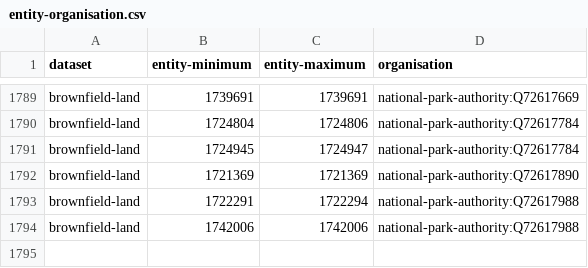
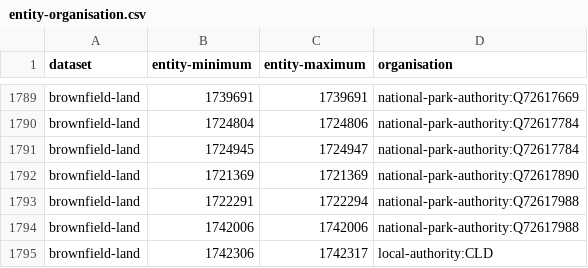
Before and after one commit to digital-land/config, a CSV file: pipeline/brownfield-land/entity-organisation.csv, drawn as a sheet; only a part is shown, gaps mark what is left out.

```diff
--- a/pipeline/brownfield-land/entity-organisation.csv
+++ b/pipeline/brownfield-land/entity-organisation.csv
@@ -1794 +1794,2 @@ brownfield-land,1722291,1722294,national-park-authority:Q72617988
 brownfield-land,1742006,1742006,national-park-authority:Q72617988
+brownfield-land,1742306,1742317,local-authority:CLD
```
Also changed, not shown: 1 other file.
